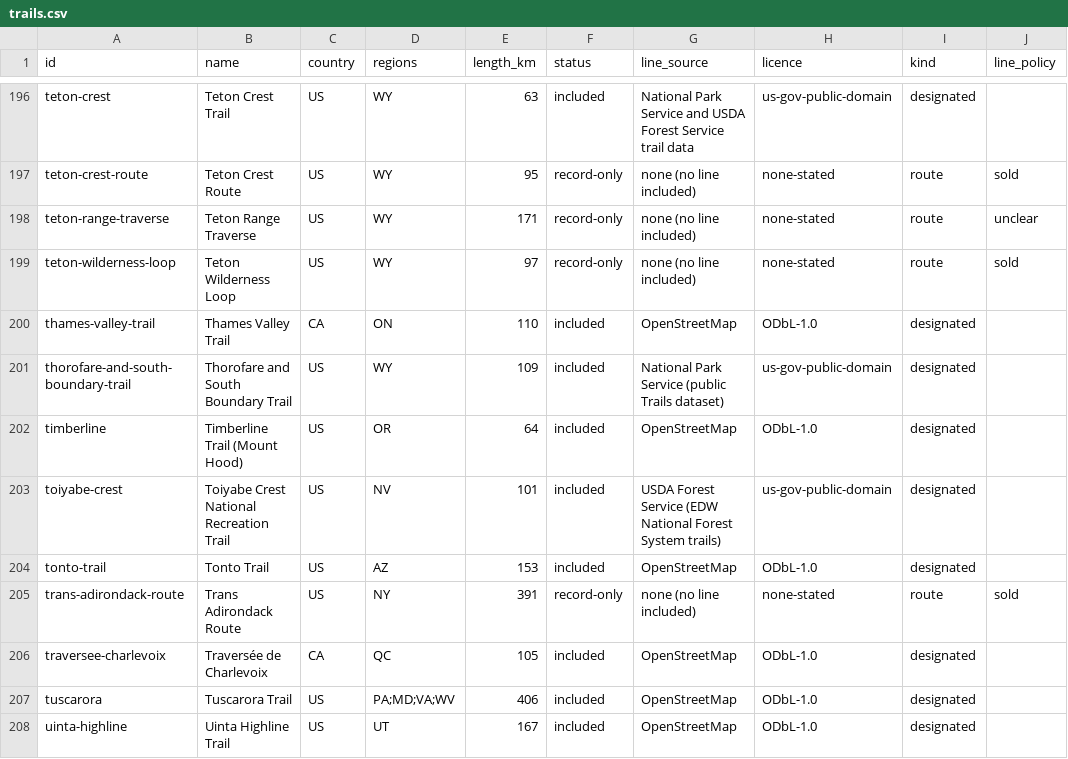
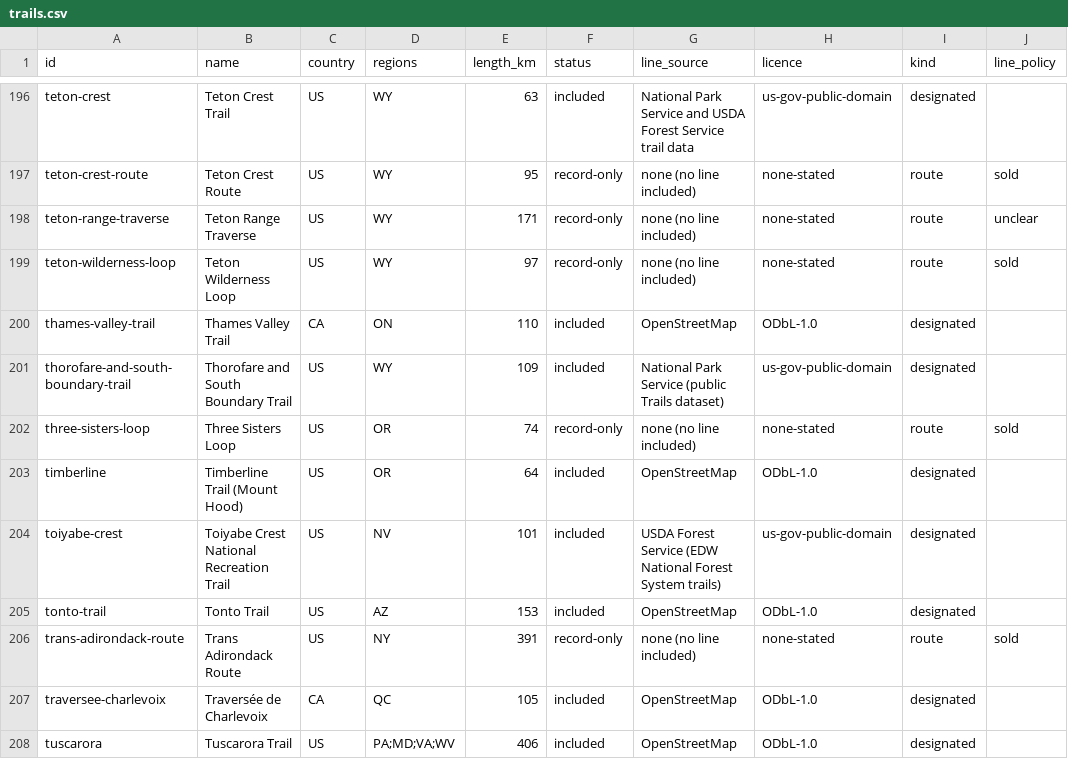
Before and after one commit to swaits/longhikes, a CSV file: trails.csv, drawn as a sheet; only a part is shown, gaps mark what is left out; the shorter side is filled out with more unchanged rows.

```diff
--- a/trails.csv
+++ b/trails.csv
@@ -201,2 +201,3 @@ thames-valley-trail,Thames Valley Trail,CA,ON,110,included,OpenStreetMap,ODbL-1.
 thorofare-and-south-boundary-trail,Thorofare and South Boundary Trail,US,WY,109,included,National Park Service (public Trails dataset),us-gov-public-domain,designated,
+three-sisters-loop,Three Sisters Loop,US,OR,74,record-only,none (no line included),none-stated,route,sold
 timberline,Timberline Trail (Mount Hood),US,OR,64,included,OpenStreetMap,ODbL-1.0,designated,
```
Also changed, not shown: tools/season_judged.tsv, 13 other files.
